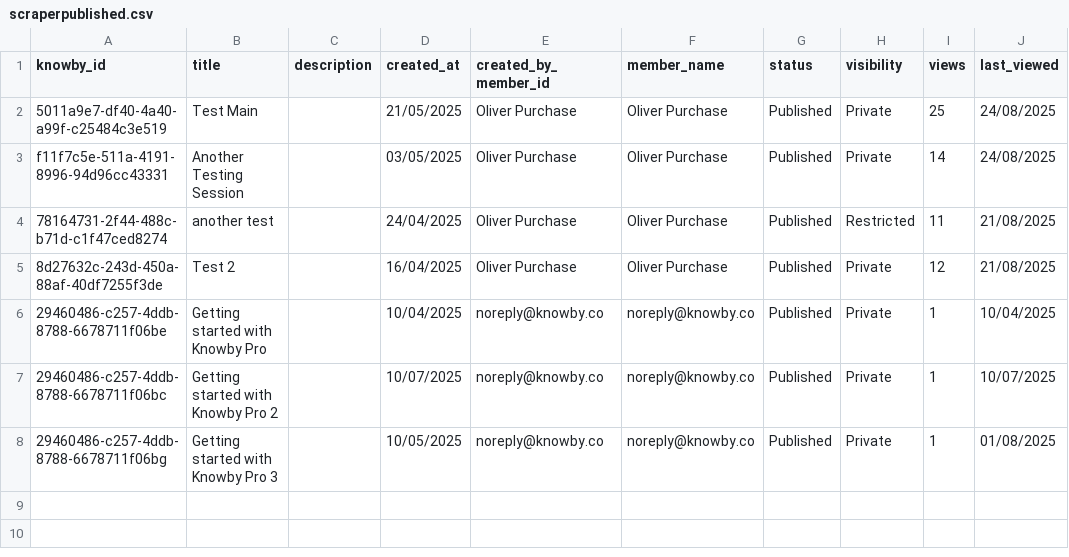
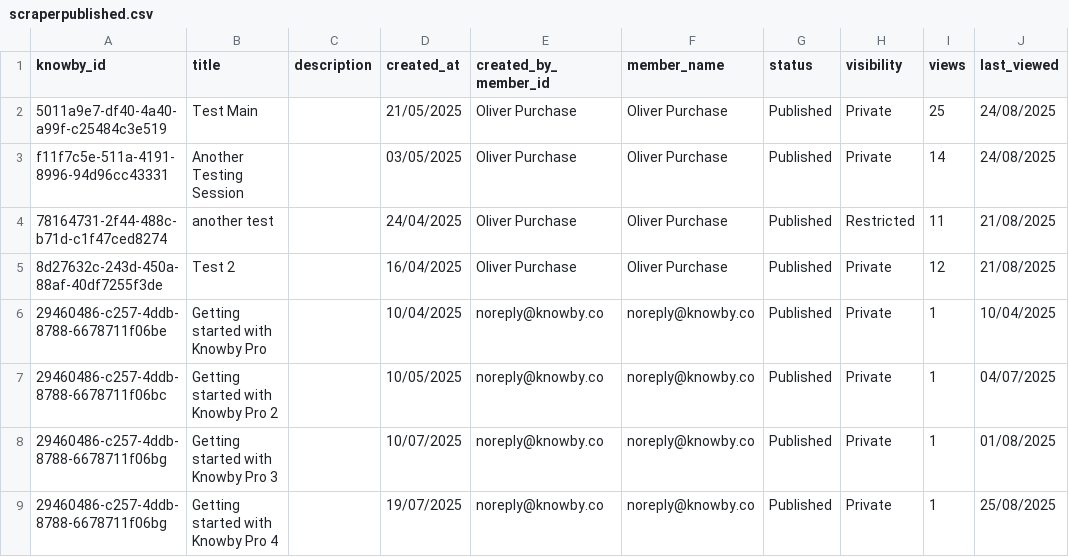
Before and after one commit to GladWrap85/NextJS-Knowby-Dashboard, a CSV file: public/scraperpublished.csv, drawn as a sheet.

Commit message:
added charts to popup windows and overhaul of component
 added charts, updated date cursor to use local date, fixed active users using scraper published instead of scraper completions.

```diff
--- a/public/scraperpublished.csv
+++ b/public/scraperpublished.csv
@@ -6,3 +6,4 @@ f11f7c5e-511a-4191-8996-94d96cc43331,Another Testing Session,,03/05/2025,Oliver
 29460486-c257-4ddb-8788-6678711f06be,Getting started with Knowby Pro,,10/04/2025,noreply@knowby.co,noreply@knowby.co,Published,Private,1,10/04/2025
-29460486-c257-4ddb-8788-6678711f06bc,Getting started with Knowby Pro 2,,10/07/2025,noreply@knowby.co,noreply@knowby.co,Published,Private,1,10/07/2025
-29460486-c257-4ddb-8788-6678711f06bg,Getting started with Knowby Pro 3,,10/05/2025,noreply@knowby.co,noreply@knowby.co,Published,Private,1,01/08/2025
+29460486-c257-4ddb-8788-6678711f06bc,Getting started with Knowby Pro 2,,10/05/2025,noreply@knowby.co,noreply@knowby.co,Published,Private,1,04/07/2025
+29460486-c257-4ddb-8788-6678711f06bg,Getting started with Knowby Pro 3,,10/07/2025,noreply@knowby.co,noreply@knowby.co,Published,Private,1,01/08/2025
+29460486-c257-4ddb-8788-6678711f06bg,Getting started with Knowby Pro 4,,19/07/2025,noreply@knowby.co,noreply@knowby.co,Published,Private,1,25/08/2025
```
Also changed, not shown: public/scrapercompletions.csv, public/scraperviews.csv, 2 other files.
